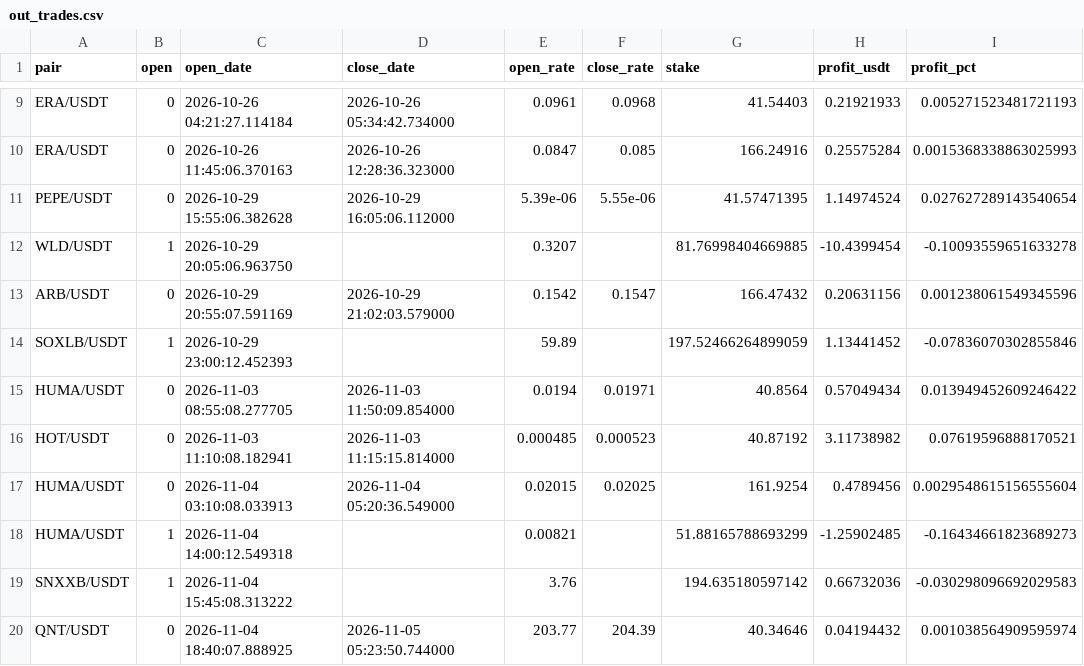
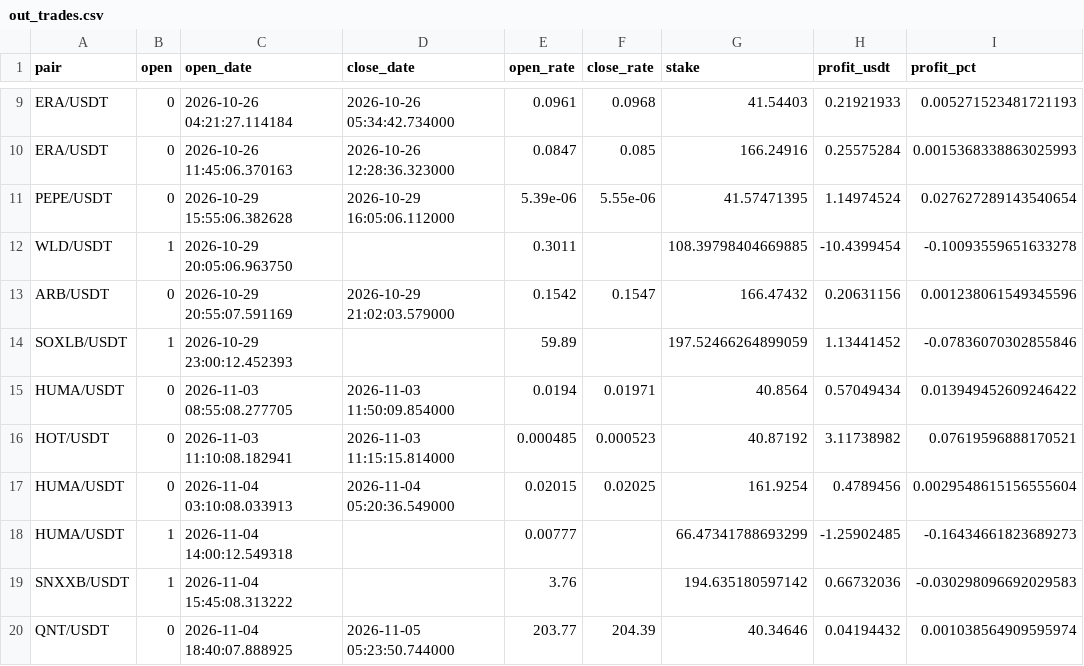
Before and after one commit to artemtatarintsev98/redline-bot, a CSV file: ft/nfi/out_trades.csv, drawn as a sheet; only a part is shown, gaps mark what is left out; the diff names each change by its address in the sheet, - before the commit and + after, or states it on an @@ line.

```diff
--- a/ft/nfi/out_trades.csv
+++ b/ft/nfi/out_trades.csv
-E12 (open_rate): 0.3207
+E12 (open_rate): 0.3011
-G12 (stake): 81.76998404669885
+G12 (stake): 108.39798404669885
-E18 (open_rate): 0.00821
+E18 (open_rate): 0.00777
-G18 (stake): 51.88165788693299
+G18 (stake): 66.47341788693299
```
Also changed, not shown: ft/nfi10k/out_trades.csv, 6 other files.
